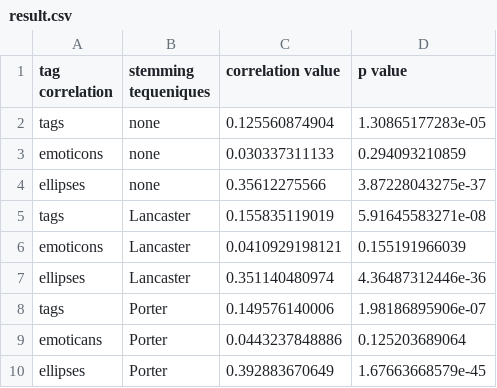
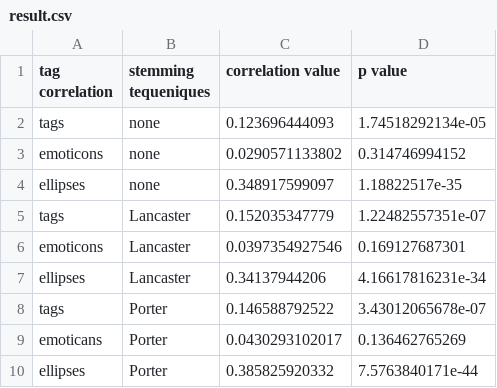
Before and after one commit to yrosario/project2-textAnalysis, a CSV file: data/result.csv, drawn as a sheet.

```diff
--- a/data/result.csv
+++ b/data/result.csv
@@ -1,10 +1,10 @@
 tag correlation,stemming tequeniques,correlation value,p value
-tags,none,0.125560874904,1.30865177283e-05
-emoticons,none,0.030337311133,0.294093210859
-ellipses,none,0.35612275566,3.87228043275e-37
-tags,Lancaster,0.155835119019,5.91645583271e-08
-emoticons,Lancaster,0.0410929198121,0.155191966039
-ellipses,Lancaster,0.351140480974,4.36487312446e-36
-tags,Porter,0.149576140006,1.98186895906e-07
-emoticans,Porter,0.0443237848886,0.125203689064
-ellipses,Porter,0.392883670649,1.67663668579e-45
+tags,none,0.123696444093,1.74518292134e-05
+emoticons,none,0.0290571133802,0.314746994152
+ellipses,none,0.348917599097,1.18822517e-35
+tags,Lancaster,0.152035347779,1.22482557351e-07
+emoticons,Lancaster,0.0397354927546,0.169127687301
+ellipses,Lancaster,0.34137944206,4.16617816231e-34
+tags,Porter,0.146588792522,3.43012065678e-07
+emoticans,Porter,0.0430293102017,0.136462765269
+ellipses,Porter,0.385825920332,7.5763840171e-44
```
Also changed, not shown: 3 other files.
